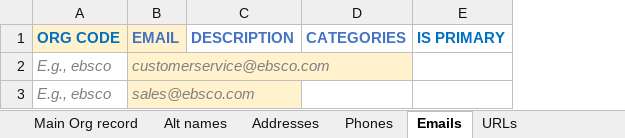
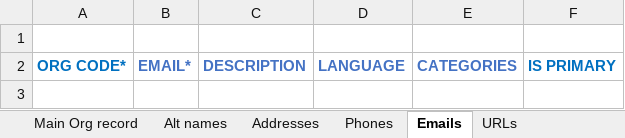
Before and after one commit to marnold-ebsco/phpOrganizationsBuilder, an Excel workbook: Organization_Template_Alternate.xlsx, sheet Emails, drawn as a sheet; values as stored, in another font and other column widths than the file's, no borders; removed rows and columns are numbered as before the commit, all else as after; the diff names each change by its address in the sheet, - before the commit and + after, or states it on an @@ line.

Commit message:
Update Organization_Template_Alternate.xlsx: blank row before headers, asterisk-marked required columns, freeze panes
Structural edits made directly in the workbook: a blank row now
precedes the header row on every sheet except "How to use this
workbook" and "Main Org record"; required columns are now marked with
a trailing red "*" in the header text instead of a colored cell; and
every sheet now freezes the header row(s) plus the ORG CODE column
(matching the Interfaces tab's existing behavior) so both stay in view
while scrolling. Also renamed "ORG TYPE" to "ORG TYPE (Choose one or
create your own)" and "EXP ACTIVATION INTERVAL" to "EXPECTED
ACTIVATION INTERVAL", and added a LANGUAGE column to Emails.

The code changes needed to keep AlternateTemplateFlattener.php working
with all of this were already committed separately.

```diff
--- a/Organization_Template_Alternate.xlsx (sheet Emails)
+++ b/Organization_Template_Alternate.xlsx (sheet Emails)
-column A, row 1: ORG CODE
-column B, row 1: EMAIL
+column A, row 2: ORG CODE*
+column B, row 2: EMAIL*
+column D, row 2: LANGUAGE
+row 1: (empty)
-row 2: E.g., ebsco | customerservice@ebsco.com
-row 3: E.g., ebsco | sales@ebsco.com
```
Also changed, not shown: sheet Vendor info, sheet Accounts, sheet Contact people, sheet Interfaces, sheet Main Org record, sheet Phones, 4 more sheets.
